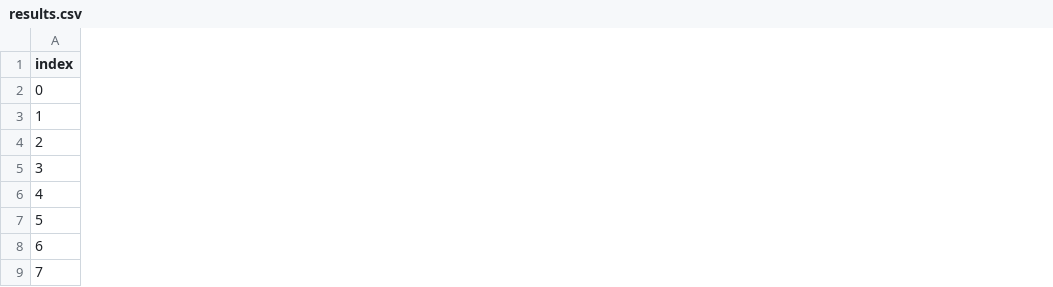
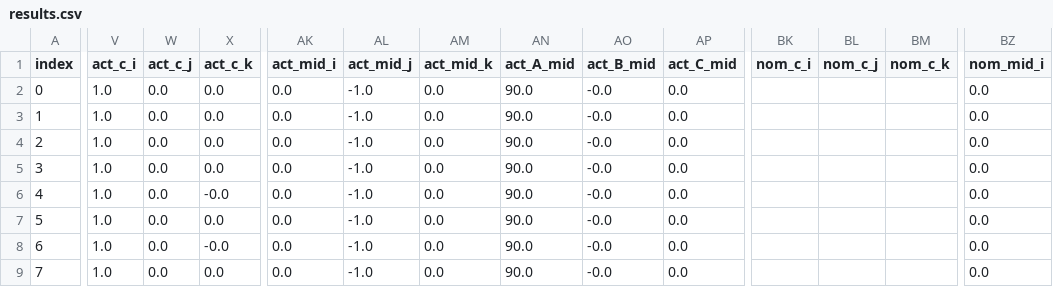
Before and after one commit to cooperschimmer/SWMaschine, a CSV file: results.csv, drawn as a sheet; only a part is shown, gaps mark what is left out; the diff covers the shown part only; the diff names each change by its address in the sheet, - before the commit and + after, or states it on an @@ line.

Commit message:
Compute midpoint normal and export Euler angles

```diff
--- a/results.csv
+++ b/results.csv
+column V (act_c_i), rows 2-9: all 1.0
+column W (act_c_j), rows 2-9: all 0.0
+column X (act_c_k), rows 2-9: 0.0 | 0.0 | 0.0 | 0.0 | -0.0 | 0.0 | -0.0 | 0.0
+column AK (act_mid_i), rows 2-9: all 0.0
+column AL (act_mid_j), rows 2-9: all -1.0
+column AM (act_mid_k), rows 2-9: all 0.0
+column AN (act_A_mid), rows 2-9: all 90.0
+column AO (act_B_mid), rows 2-9: all -0.0
+column AP (act_C_mid), rows 2-9: all 0.0
+column BK (nom_c_i), empty
+column BL (nom_c_j), empty
+column BM (nom_c_k), empty
+column BZ (nom_mid_i), rows 2-9: all 0.0
```
Also changed, not shown: 5 added columns elsewhere in this file, 2 other files.
